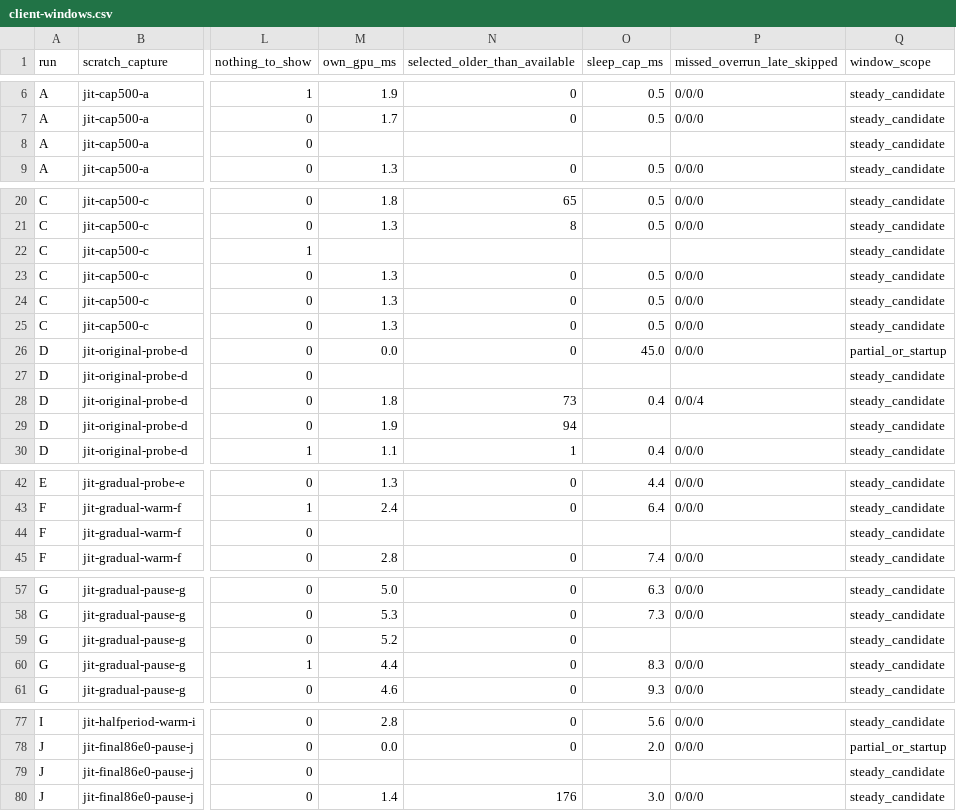
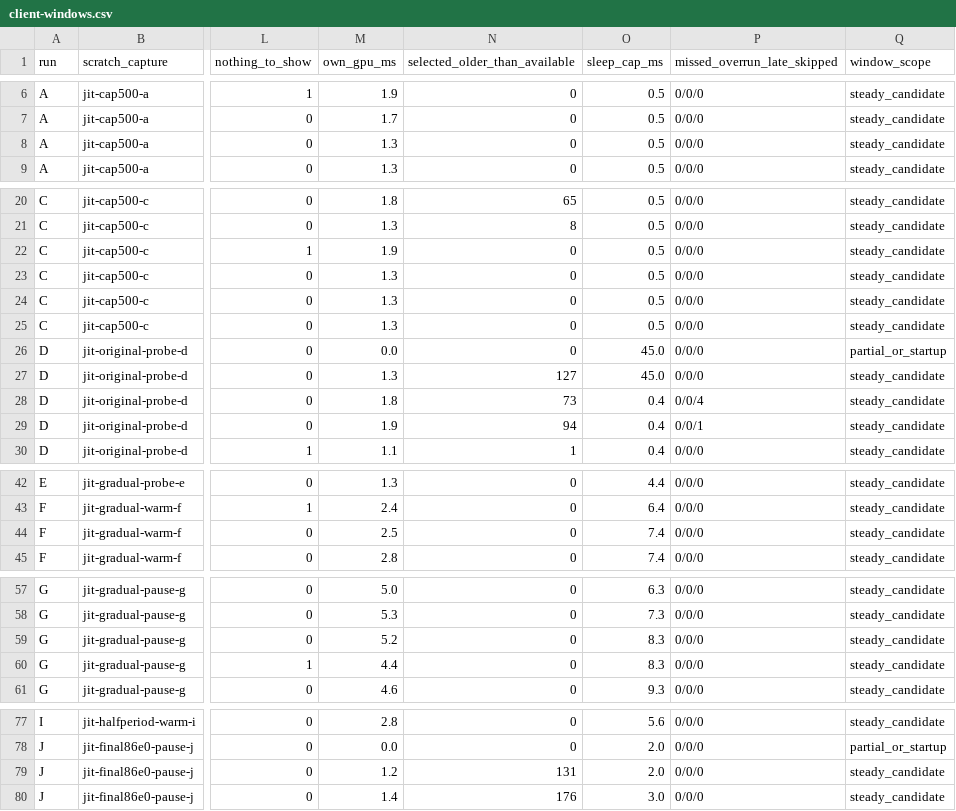
Before and after one commit to nerdrx/nx-warp, a CSV file: bench/results/90fps-2026-10-04/astc-jit-pacing/client-windows.csv, drawn as a sheet; only a part is shown, gaps mark what is left out; the diff names each change by its address in the sheet, - before the commit and + after, or states it on an @@ line.

Commit message:
Preserve cross-millisecond diagnostics and publish reproducible pacing data

```diff
--- a/bench/results/90fps-2026-10-04/astc-jit-pacing/client-windows.csv
+++ b/bench/results/90fps-2026-10-04/astc-jit-pacing/client-windows.csv
-M8 (own_gpu_ms): (empty)
+M8 (own_gpu_ms): 1.3
-N8 (selected_older_than_available): (empty)
+N8 (selected_older_than_available): 0
-O8 (sleep_cap_ms): (empty)
+O8 (sleep_cap_ms): 0.5
-P8 (missed_overrun_late_skipped): (empty)
+P8 (missed_overrun_late_skipped): 0/0/0
-M22 (own_gpu_ms): (empty)
+M22 (own_gpu_ms): 1.9
-N22 (selected_older_than_available): (empty)
+N22 (selected_older_than_available): 0
-O22 (sleep_cap_ms): (empty)
+O22 (sleep_cap_ms): 0.5
-P22 (missed_overrun_late_skipped): (empty)
+P22 (missed_overrun_late_skipped): 0/0/0
-M27 (own_gpu_ms): (empty)
+M27 (own_gpu_ms): 1.3
-N27 (selected_older_than_available): (empty)
+N27 (selected_older_than_available): 127
-O27 (sleep_cap_ms): (empty)
+O27 (sleep_cap_ms): 45.0
-P27 (missed_overrun_late_skipped): (empty)
+P27 (missed_overrun_late_skipped): 0/0/0
-O29 (sleep_cap_ms): (empty)
+O29 (sleep_cap_ms): 0.4
-P29 (missed_overrun_late_skipped): (empty)
+P29 (missed_overrun_late_skipped): 0/0/1
-M44 (own_gpu_ms): (empty)
+M44 (own_gpu_ms): 2.5
-N44 (selected_older_than_available): (empty)
+N44 (selected_older_than_available): 0
-O44 (sleep_cap_ms): (empty)
+O44 (sleep_cap_ms): 7.4
-P44 (missed_overrun_late_skipped): (empty)
+P44 (missed_overrun_late_skipped): 0/0/0
-O59 (sleep_cap_ms): (empty)
+O59 (sleep_cap_ms): 8.3
-P59 (missed_overrun_late_skipped): (empty)
+P59 (missed_overrun_late_skipped): 0/0/0
-M79 (own_gpu_ms): (empty)
+M79 (own_gpu_ms): 1.2
-N79 (selected_older_than_available): (empty)
+N79 (selected_older_than_available): 131
-O79 (sleep_cap_ms): (empty)
+O79 (sleep_cap_ms): 2.0
-P79 (missed_overrun_late_skipped): (empty)
+P79 (missed_overrun_late_skipped): 0/0/0
```
Also changed, not shown: bench/results/90fps-2026-10-04/astc-jit-pacing/final-native-smoke/windows.csv, bench/results/90fps-2026-10-04/astc-jit-pacing/run-summary.csv, 54 other files.
